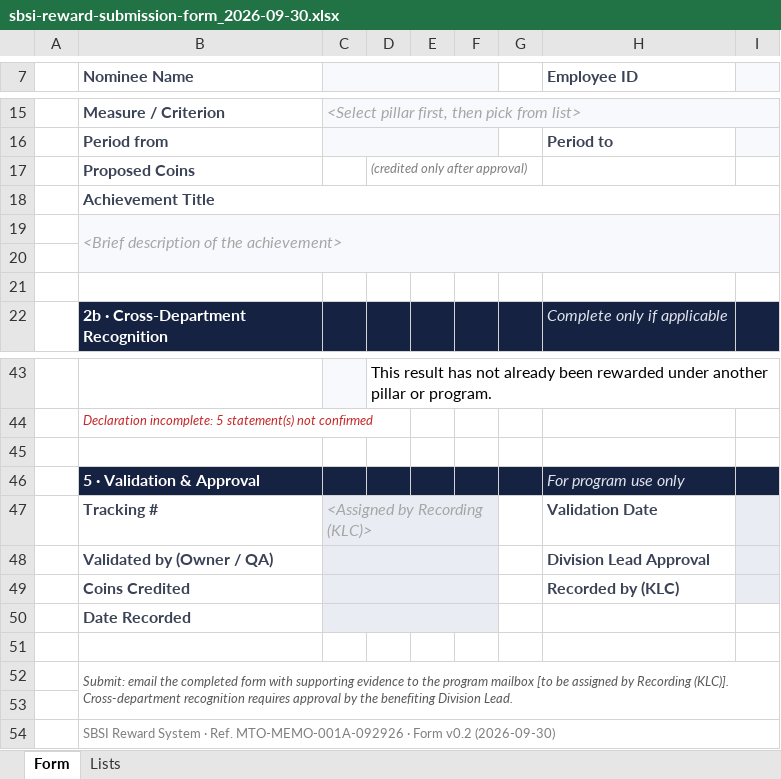
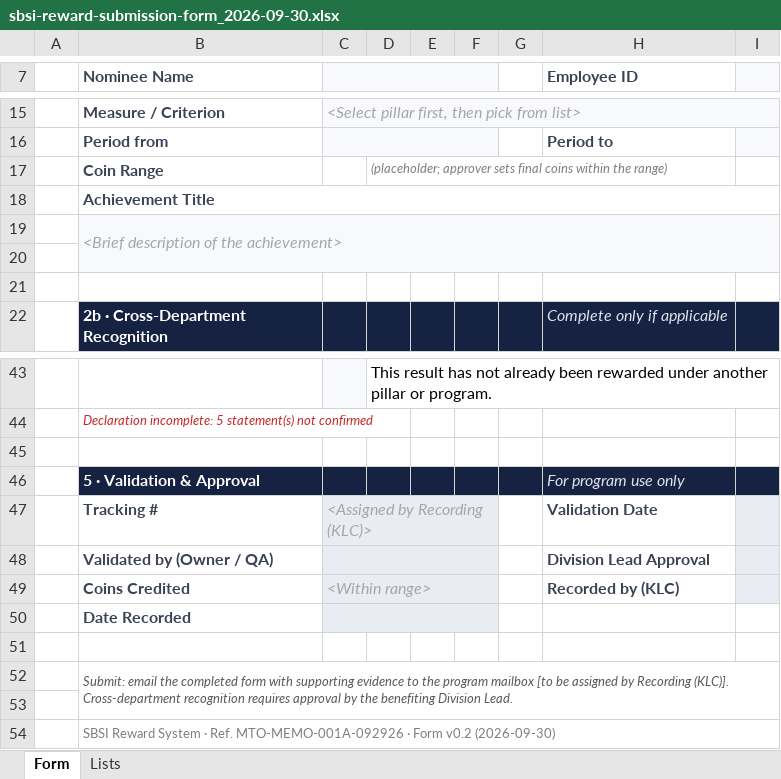
Before and after one commit to newhomes-ops/SBSI-Reward-System, an Excel workbook: forms/sbsi-reward-submission-form_2026-09-30.xlsx, sheet Form, drawn as a sheet; only a part is shown, gaps mark what is left out; values as stored, in another font and other column widths than the file's, no borders; charts and pictures not drawn; removed rows and columns are numbered as before the commit, all else as after; the diff names each change by its address in the sheet, - before the commit and + after, or states it on an @@ line.

```diff
--- a/forms/sbsi-reward-submission-form_2026-09-30.xlsx (sheet Form)
+++ b/forms/sbsi-reward-submission-form_2026-09-30.xlsx (sheet Form)
-row 17:  | Proposed Coins |  | (credited only after approval)
+row 17:  | Coin Range |  | (placeholder; approver sets final coins within the range)
-C49: (empty)
+C49: <Within range>
```
Also changed, not shown: sheet Lists, 2 other files.
